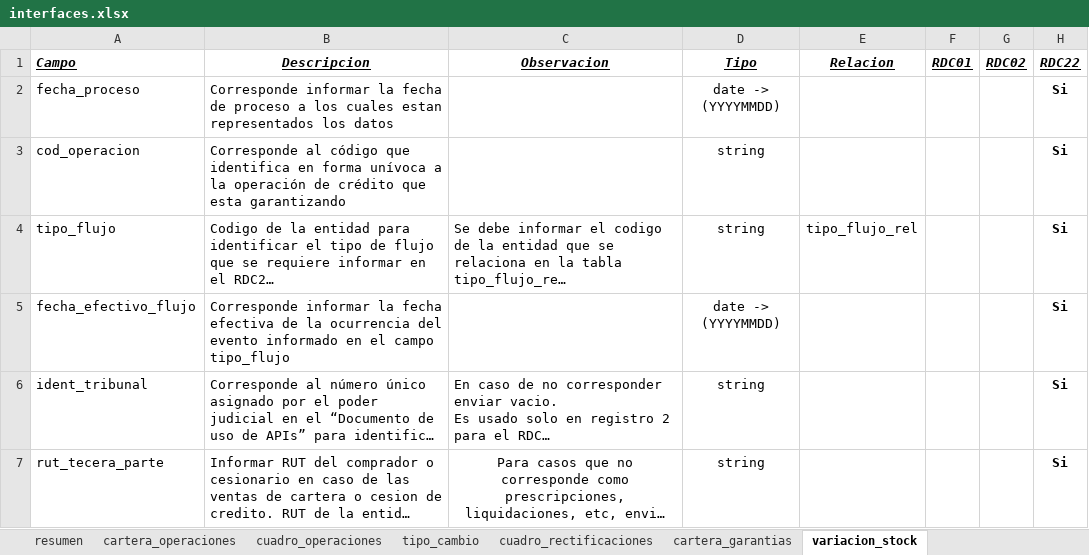
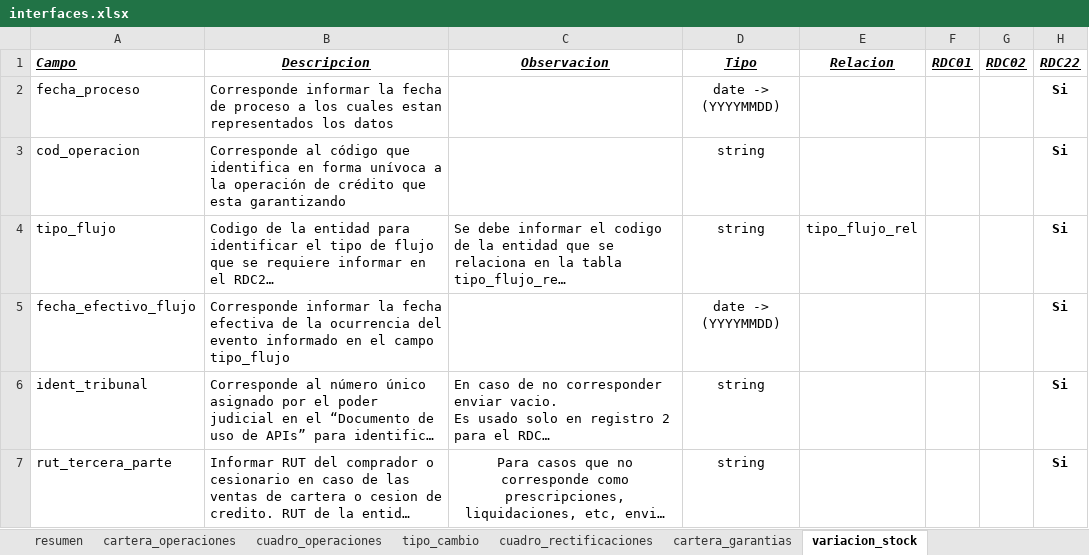
Before and after one commit to Soulcito/finReport, an Excel workbook: Analisis/Interfaces/interfaces.xlsx, sheet variacion_stock, drawn as a sheet; long unchanged cells end in …; values as stored, in another font and other column widths than the file's, no borders; the diff names each change by its address in the sheet, - before the commit and + after, or states it on an @@ line.

Commit message:
Issue #53
Se agrega en historico de log para la interface variacion_stock

```diff
--- a/Analisis/Interfaces/interfaces.xlsx (sheet variacion_stock)
+++ b/Analisis/Interfaces/interfaces.xlsx (sheet variacion_stock)
-A7 (Campo): rut_tecera_parte
+A7 (Campo): rut_tercera_parte
```
Also changed, not shown: contenedores/airflow/mantenedores/interfaz_manager.xlsx, 2 other files.
